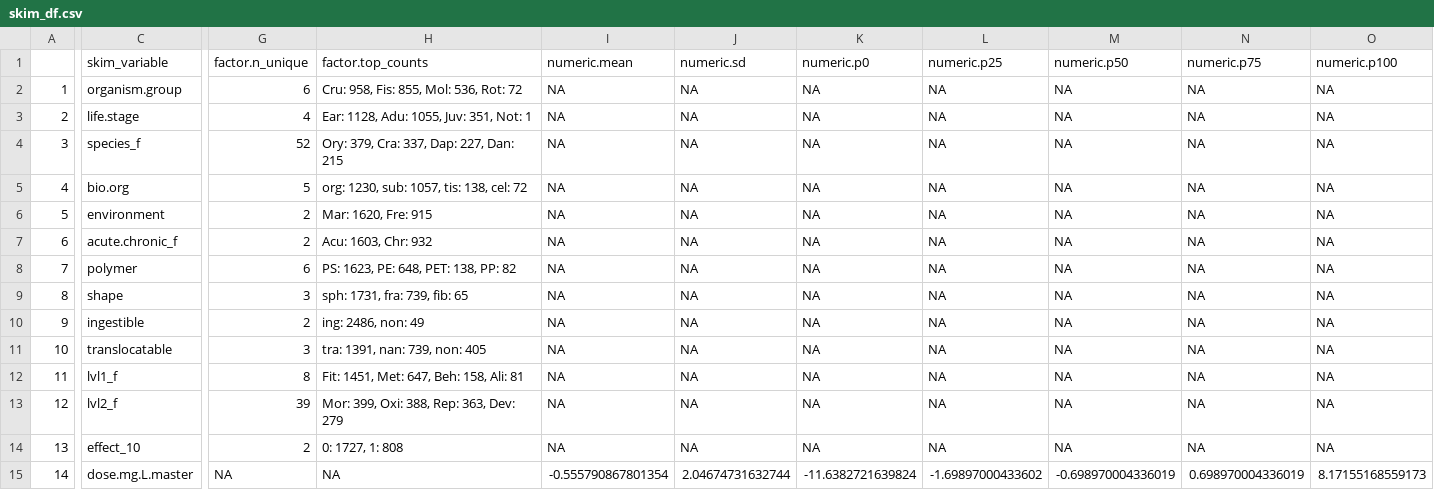
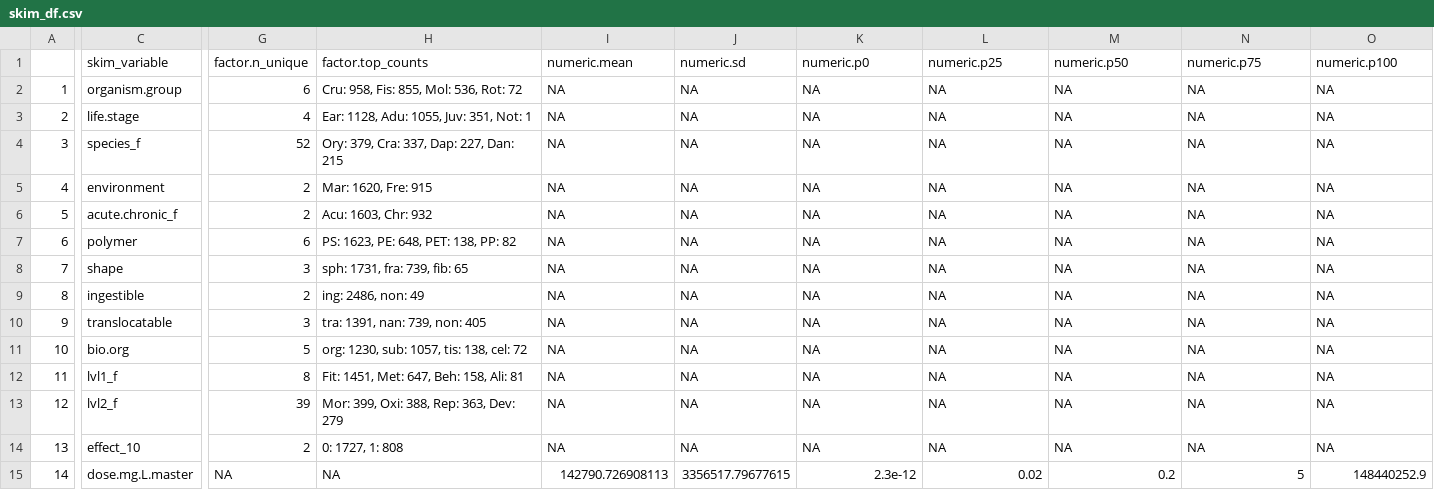
Before and after one commit to ScottCoffin/aq_mp_tox_modelling, a CSV file: Simulated Distributions/BigDataManuscript/skim_df.csv, drawn as a sheet; only a part is shown, gaps mark what is left out; the diff covers the shown part only; the diff names each change by its address in the sheet, - before the commit and + after, or states it on an @@ line.

```diff
--- a/Simulated Distributions/BigDataManuscript/skim_df.csv
+++ b/Simulated Distributions/BigDataManuscript/skim_df.csv
-C5 (skim_variable): bio.org
+C5 (skim_variable): environment
-G5 (factor.n_unique): 5
+G5 (factor.n_unique): 2
-H5 (factor.top_counts): org: 1230, sub: 1057, tis: 138, cel: 72
+H5 (factor.top_counts): Mar: 1620, Fre: 915
-C6 (skim_variable): environment
+C6 (skim_variable): acute.chronic_f
-H6 (factor.top_counts): Mar: 1620, Fre: 915
+H6 (factor.top_counts): Acu: 1603, Chr: 932
-C7 (skim_variable): acute.chronic_f
+C7 (skim_variable): polymer
-G7 (factor.n_unique): 2
+G7 (factor.n_unique): 6
-H7 (factor.top_counts): Acu: 1603, Chr: 932
+H7 (factor.top_counts): PS: 1623, PE: 648, PET: 138, PP: 82
-C8 (skim_variable): polymer
+C8 (skim_variable): shape
-G8 (factor.n_unique): 6
+G8 (factor.n_unique): 3
-H8 (factor.top_counts): PS: 1623, PE: 648, PET: 138, PP: 82
+H8 (factor.top_counts): sph: 1731, fra: 739, fib: 65
-C9 (skim_variable): shape
+C9 (skim_variable): ingestible
-G9 (factor.n_unique): 3
+G9 (factor.n_unique): 2
-H9 (factor.top_counts): sph: 1731, fra: 739, fib: 65
+H9 (factor.top_counts): ing: 2486, non: 49
-C10 (skim_variable): ingestible
+C10 (skim_variable): translocatable
-G10 (factor.n_unique): 2
+G10 (factor.n_unique): 3
-H10 (factor.top_counts): ing: 2486, non: 49
+H10 (factor.top_counts): tra: 1391, nan: 739, non: 405
-C11 (skim_variable): translocatable
+C11 (skim_variable): bio.org
-G11 (factor.n_unique): 3
+G11 (factor.n_unique): 5
-H11 (factor.top_counts): tra: 1391, nan: 739, non: 405
+H11 (factor.top_counts): org: 1230, sub: 1057, tis: 138, cel: 72
-I15 (numeric.mean): -0.555790867801354
+I15 (numeric.mean): 142790.726908113
-J15 (numeric.sd): 2.04674731632744
+J15 (numeric.sd): 3356517.79677615
-K15 (numeric.p0): -11.6382721639824
+K15 (numeric.p0): 2.3e-12
-L15 (numeric.p25): -1.69897000433602
+L15 (numeric.p25): 0.02
-M15 (numeric.p50): -0.698970004336019
+M15 (numeric.p50): 0.2
-N15 (numeric.p75): 0.698970004336019
+N15 (numeric.p75): 5
-O15 (numeric.p100): 8.17155168559173
+O15 (numeric.p100): 148440252.9
```
Also changed, not shown: 73 edited cells elsewhere in this file, 2 other files.
